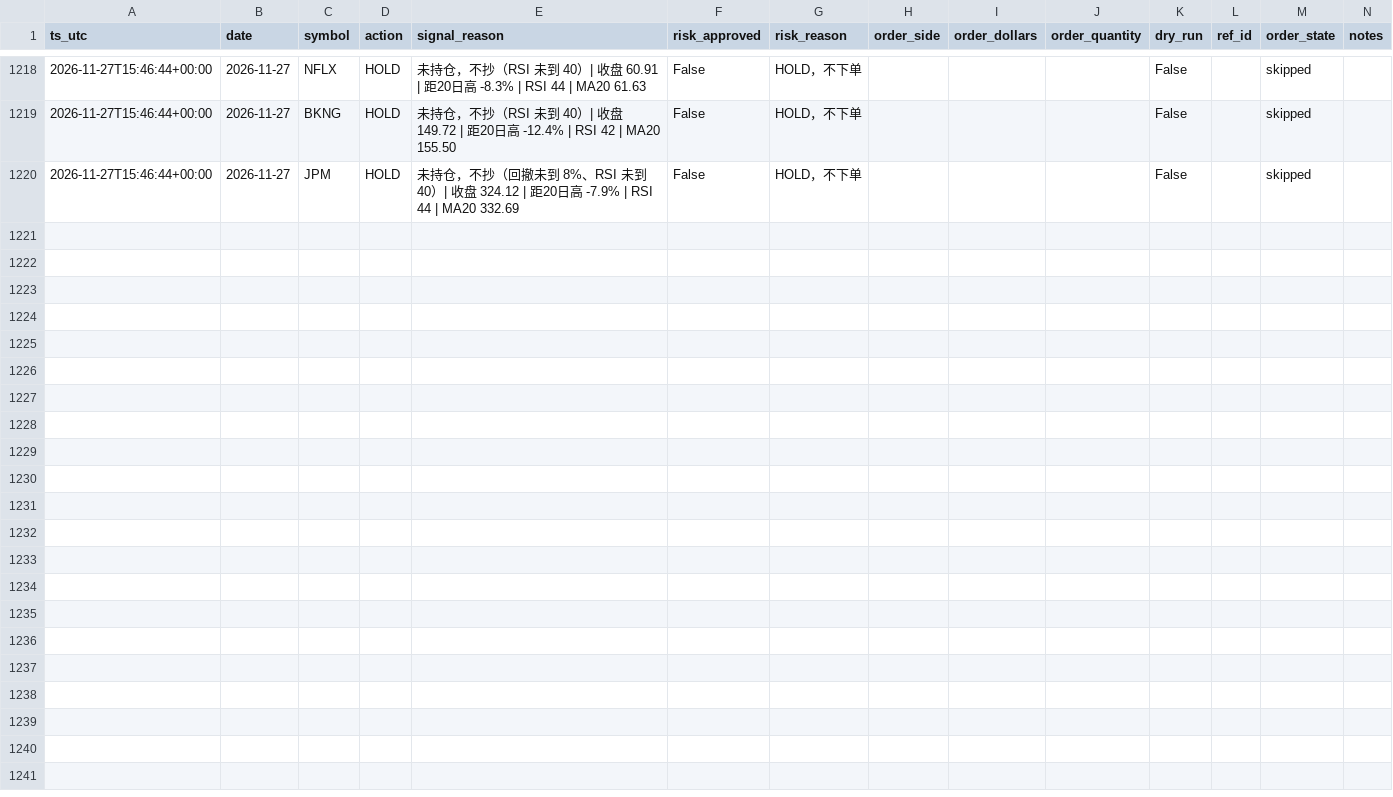
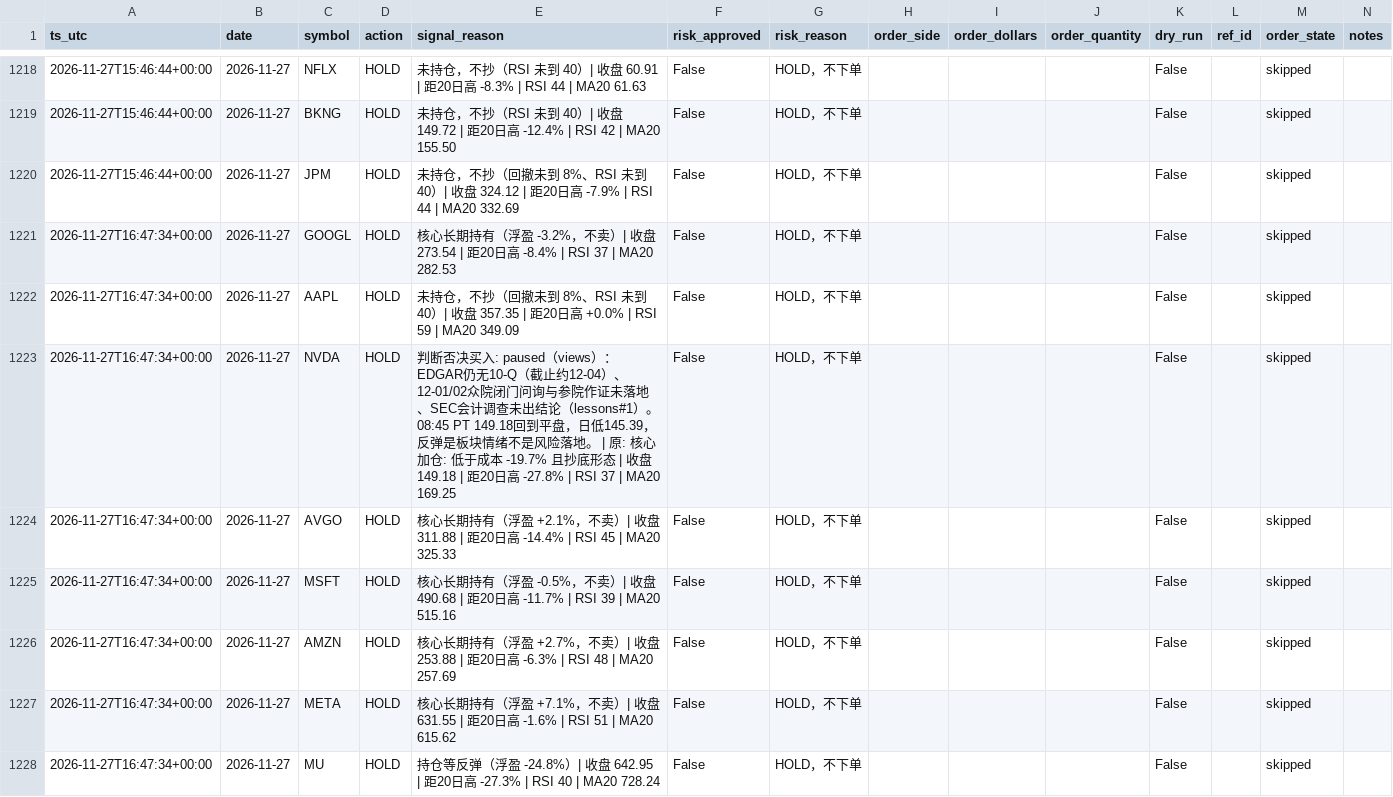
Before and after one commit to Lilylu0718/robinhood, a CSV file: decisions.csv, drawn as a sheet; only a part is shown, gaps mark what is left out; the diff covers the shown part only; the diff names each change by its address in the sheet, - before the commit and + after, or states it on an @@ line.

```diff
--- a/decisions.csv
+++ b/decisions.csv
+row 1221: 2026-11-27T16:47:34+00:00 | 2026-11-27 | GOOGL | HOLD | 核心长期持有（浮盈 -3.2%，不卖）| 收盘 273.54 | 距20日高 -8.4% | RSI 37 | MA20 282.53 | False | HOLD，不下单 |  |  |  | False |  | skipped
+row 1222: 2026-11-27T16:47:34+00:00 | 2026-11-27 | AAPL | HOLD | 未持仓，不抄（回撤未到 8%、RSI 未到 40）| 收盘 357.35 | 距20日高 +0.0% | RSI 59 | MA20 349.09 | False | HOLD，不下单 |  |  |  | False |  | skipped
+row 1223: 2026-11-27T16:47:34+00:00 | 2026-11-27 | NVDA | HOLD | 判断否决买入: paused（views）：EDGAR仍无10-Q（截止约12-04）、12-01/02众院闭门问询与参院作证未落地、SEC会计调查未出结论（lessons#1）。08:45 PT 149.18回到平盘，日低145.39，反弹是板块情绪不是风险落地。 | 原: 核心加仓: 低于成本 -19.7% 且抄底形态 | 收盘 149.18 | 距20日高 -27.8% | RSI 37 | MA20 169.25 | False | HOLD，不下单 |  |  |  | False |  | skipped
+row 1224: 2026-11-27T16:47:34+00:00 | 2026-11-27 | AVGO | HOLD | 核心长期持有（浮盈 +2.1%，不卖）| 收盘 311.88 | 距20日高 -14.4% | RSI 45 | MA20 325.33 | False | HOLD，不下单 |  |  |  | False |  | skipped
+row 1225: 2026-11-27T16:47:34+00:00 | 2026-11-27 | MSFT | HOLD | 核心长期持有（浮盈 -0.5%，不卖）| 收盘 490.68 | 距20日高 -11.7% | RSI 39 | MA20 515.16 | False | HOLD，不下单 |  |  |  | False |  | skipped
+row 1226: 2026-11-27T16:47:34+00:00 | 2026-11-27 | AMZN | HOLD | 核心长期持有（浮盈 +2.7%，不卖）| 收盘 253.88 | 距20日高 -6.3% | RSI 48 | MA20 257.69 | False | HOLD，不下单 |  |  |  | False |  | skipped
+row 1227: 2026-11-27T16:47:34+00:00 | 2026-11-27 | META | HOLD | 核心长期持有（浮盈 +7.1%，不卖）| 收盘 631.55 | 距20日高 -1.6% | RSI 51 | MA20 615.62 | False | HOLD，不下单 |  |  |  | False |  | skipped
+row 1228: 2026-11-27T16:47:34+00:00 | 2026-11-27 | MU | HOLD | 持仓等反弹（浮盈 -24.8%）| 收盘 642.95 | 距20日高 -27.3% | RSI 40 | MA20 728.24 | False | HOLD，不下单 |  |  |  | False |  | skipped
```
Also changed, not shown: 7 added rows elsewhere in this file, equity.csv, 2 other files.
